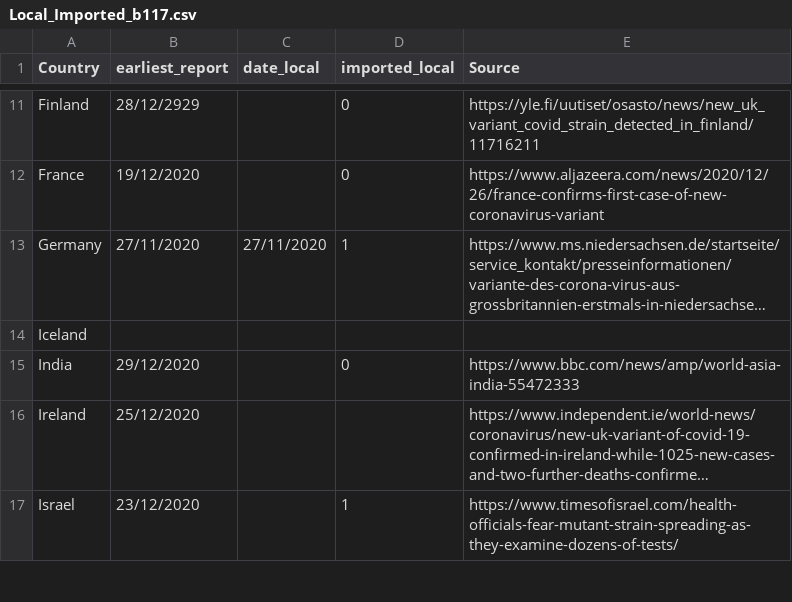
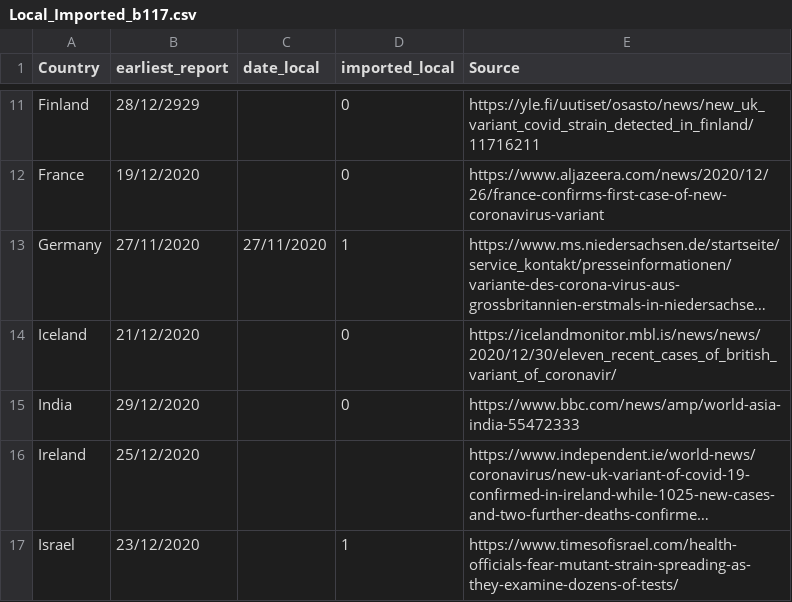
Before and after one commit to cov-lineages/lineages-website-old, a CSV file: _data/Local_Imported_b117.csv, drawn as a sheet; only a part is shown, gaps mark what is left out; long unchanged cells end in …; the diff names each change by its address in the sheet, - before the commit and + after, or states it on an @@ line.

Commit message:
Update Local_Imported_b117.csv
Added Iceland (21/12/2020)

```diff
--- a/_data/Local_Imported_b117.csv
+++ b/_data/Local_Imported_b117.csv
-B14 (earliest_report): (empty)
+B14 (earliest_report): 21/12/2020
-D14 (imported_local): (empty)
+D14 (imported_local): 0
-E14 (Source): (empty)
+E14 (Source): https://icelandmonitor.mbl.is/news/news/2020/12/30/eleven_recent_cases_of_british_variant_of_coronavir/
```
